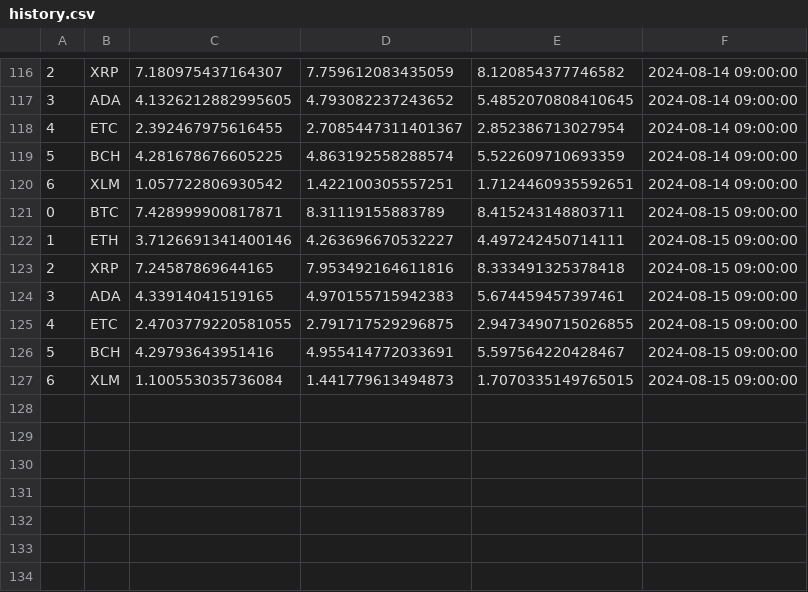
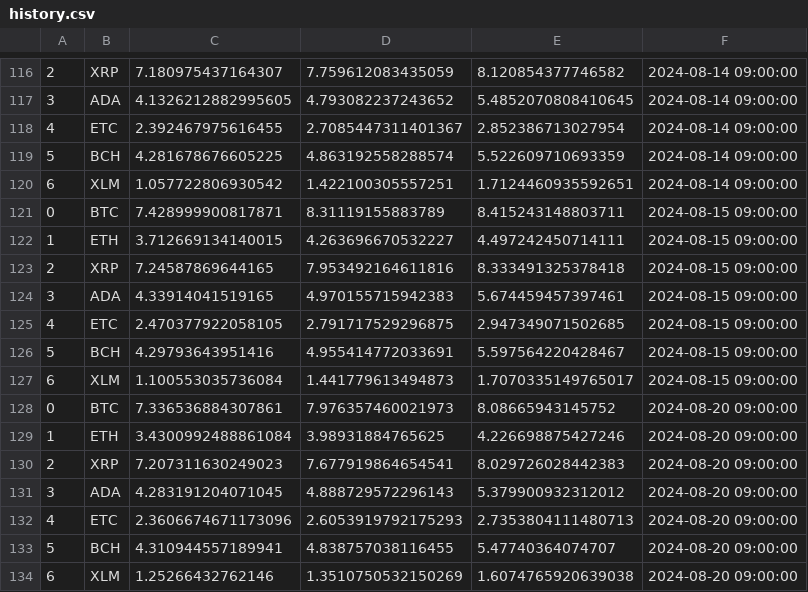
Before and after one commit to an-seunghwan/CryptoVAE-online, a CSV file: assets/history.csv, drawn as a sheet; only a part is shown, gaps mark what is left out.

```diff
--- a/assets/history.csv
+++ b/assets/history.csv
@@ -121,7 +121,14 @@
 0,BTC,7.428999900817871,8.31119155883789,8.415243148803711,2024-08-15 09:00:00
-1,ETH,3.7126691341400146,4.263696670532227,4.497242450714111,2024-08-15 09:00:00
+1,ETH,3.712669134140015,4.263696670532227,4.497242450714111,2024-08-15 09:00:00
 2,XRP,7.24587869644165,7.953492164611816,8.333491325378418,2024-08-15 09:00:00
 3,ADA,4.33914041519165,4.970155715942383,5.674459457397461,2024-08-15 09:00:00
-4,ETC,2.4703779220581055,2.791717529296875,2.9473490715026855,2024-08-15 09:00:00
+4,ETC,2.470377922058105,2.791717529296875,2.947349071502685,2024-08-15 09:00:00
 5,BCH,4.29793643951416,4.955414772033691,5.597564220428467,2024-08-15 09:00:00
-6,XLM,1.100553035736084,1.441779613494873,1.7070335149765015,2024-08-15 09:00:00
+6,XLM,1.100553035736084,1.441779613494873,1.7070335149765017,2024-08-15 09:00:00
+0,BTC,7.336536884307861,7.976357460021973,8.08665943145752,2024-08-20 09:00:00
+1,ETH,3.4300992488861084,3.98931884765625,4.226698875427246,2024-08-20 09:00:00
+2,XRP,7.207311630249023,7.677919864654541,8.029726028442383,2024-08-20 09:00:00
+3,ADA,4.283191204071045,4.888729572296143,5.379900932312012,2024-08-20 09:00:00
+4,ETC,2.3606674671173096,2.6053919792175293,2.7353804111480713,2024-08-20 09:00:00
+5,BCH,4.310944557189941,4.838757038116455,5.47740364074707,2024-08-20 09:00:00
+6,XLM,1.25266432762146,1.3510750532150269,1.6074765920639038,2024-08-20 09:00:00
```
Also changed, not shown: assets/forecasting.csv, data/data.csv, 1 other file.
